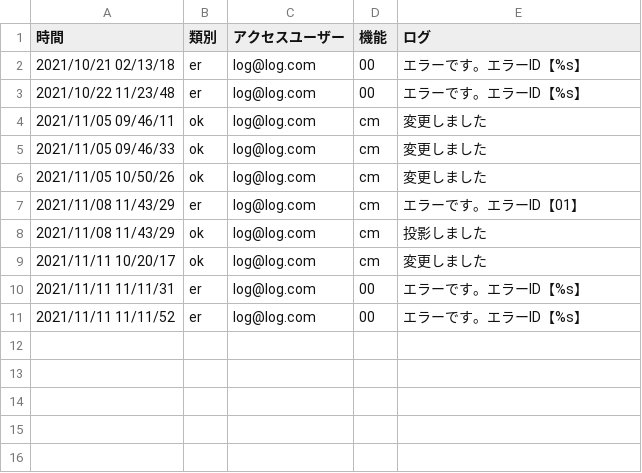
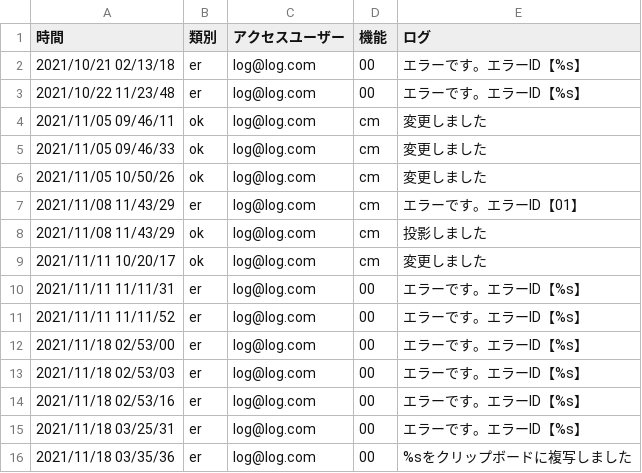
Before and after one commit to tkcune/t_une_repo01, a CSV file: work_management/public/facmlg.csv, drawn as a sheet.

```diff
--- a/work_management/public/facmlg.csv
+++ b/work_management/public/facmlg.csv
@@ -11 +11,6 @@
 "2021/11/11 11/11/52",er,log@log.com,00,エラーです。エラーID【%s】
+"2021/11/18 02/53/00",er,log@log.com,00,エラーです。エラーID【%s】
+"2021/11/18 02/53/03",er,log@log.com,00,エラーです。エラーID【%s】
+"2021/11/18 02/53/16",er,log@log.com,00,エラーです。エラーID【%s】
+"2021/11/18 03/25/31",er,log@log.com,00,エラーです。エラーID【%s】
+"2021/11/18 03/35/36",er,log@log.com,00,%sをクリップボードに複写しました
```
Also changed, not shown: 15 other files.
